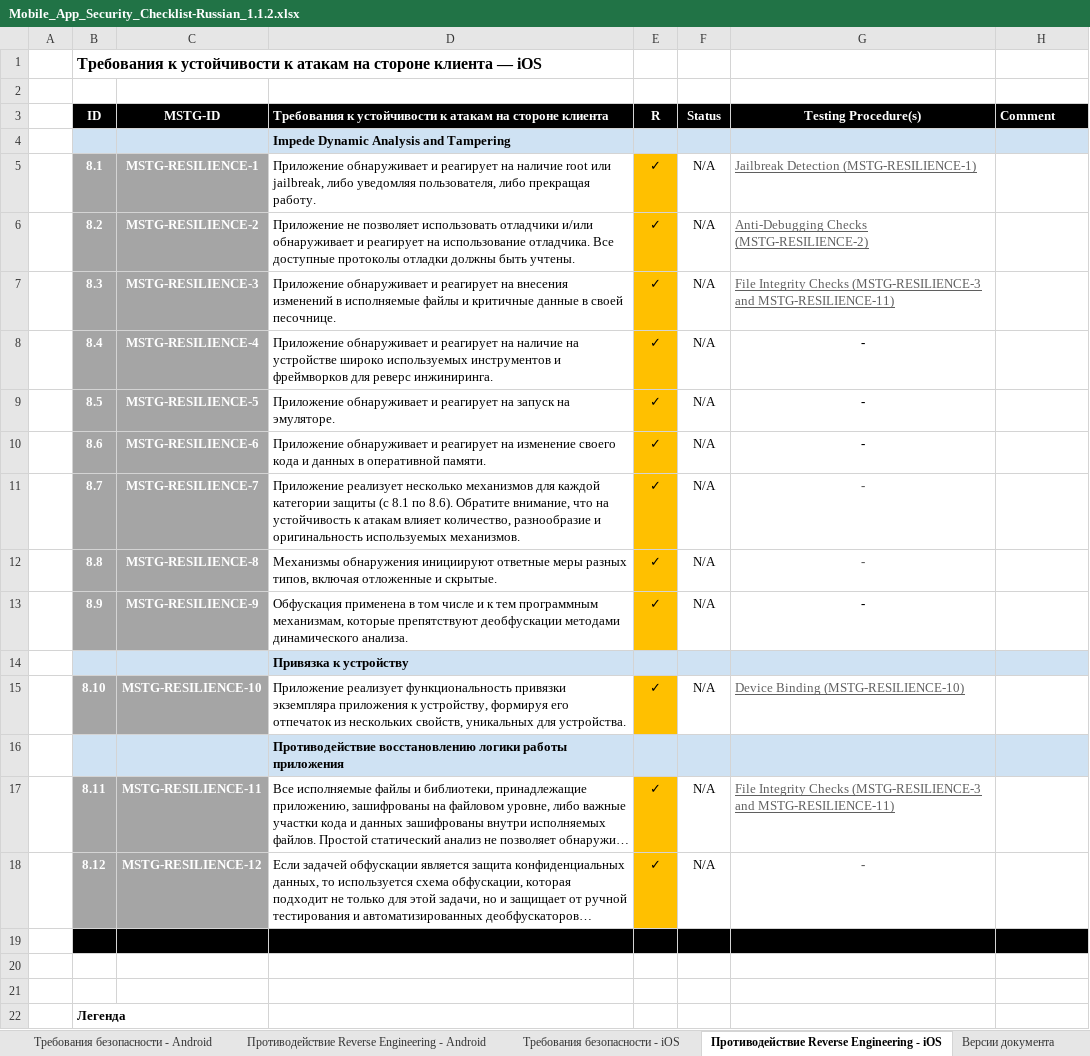
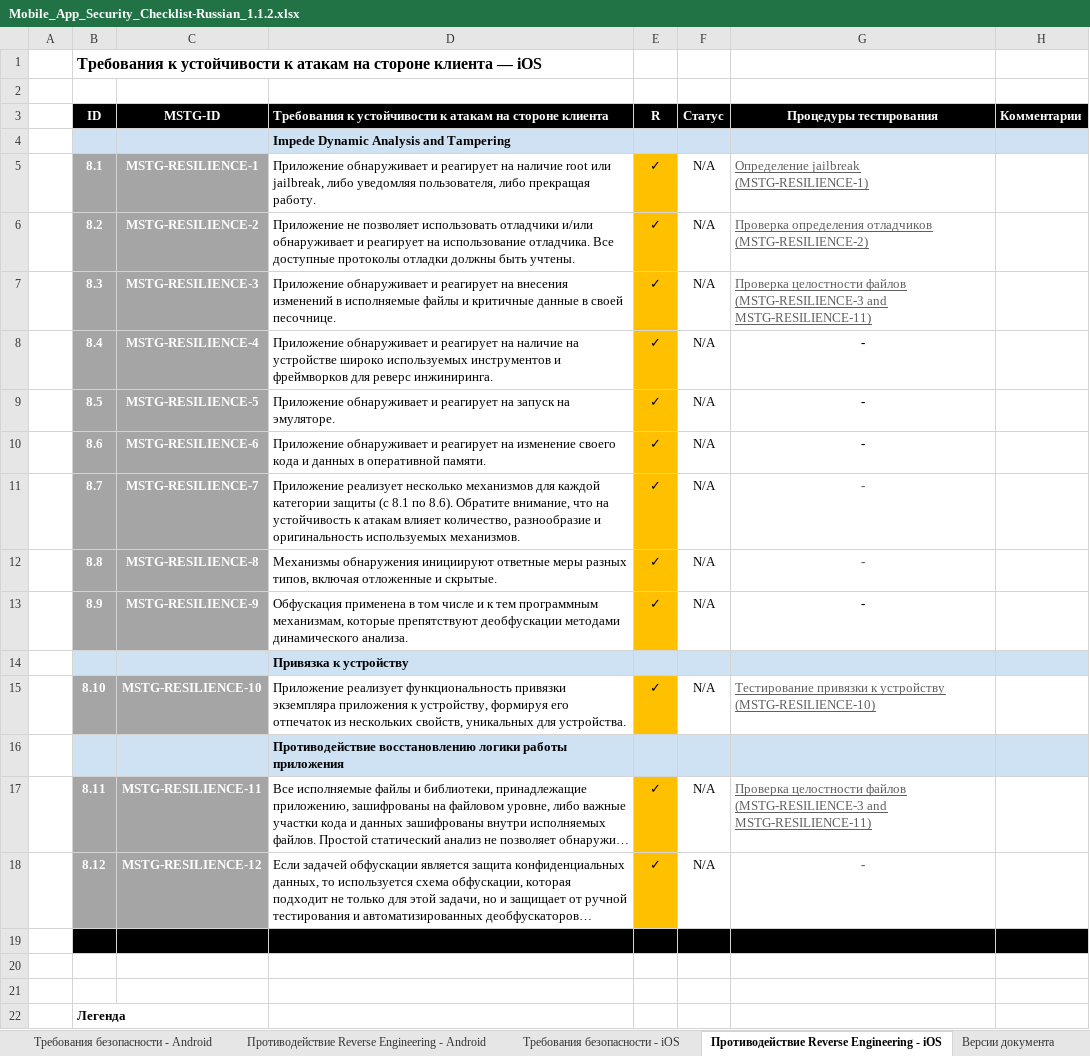
Before and after one commit to bigazzzz/owasp_masvs_checklist_ru, an Excel workbook: Mobile_App_Security_Checklist-Russian_1.1.2.xlsx, sheet Противодействие Reverse Engineering - iOS, drawn as a sheet; only a part is shown; long unchanged cells end in …; values as stored, in another font and other column widths than the file's, no borders; conditional formats not drawn; the diff names each change by its address in the sheet, - before the commit and + after, or states it on an @@ line.

Commit message:
iOS Reverse Engineering translated

```diff
--- a/Mobile_App_Security_Checklist-Russian_1.1.2.xlsx (sheet Противодействие Reverse Engineering - iOS)
+++ b/Mobile_App_Security_Checklist-Russian_1.1.2.xlsx (sheet Противодействие Reverse Engineering - iOS)
-F3: Status
+F3: Статус
-G3: Testing Procedure(s)
+G3: Процедуры тестирования
-H3: Comment
+H3: Комментарии
-G5 (Процедуры тестирования): Jailbreak Detection (MSTG-RESILIENCE-1)
+G5 (Процедуры тестирования): Определение jailbreak (MSTG-RESILIENCE-1)
-G6 (Процедуры тестирования): Anti-Debugging Checks (MSTG-RESILIENCE-2)
+G6 (Процедуры тестирования): Проверка определения отладчиков (MSTG-RESILIENCE-2)
-G7 (Процедуры тестирования): File Integrity Checks (MSTG-RESILIENCE-3 and…
+G7 (Процедуры тестирования): Проверка целостности файлов (MSTG-RESILIENCE-3 and…
-G15 (Процедуры тестирования): Device Binding (MSTG-RESILIENCE-10)
+G15 (Процедуры тестирования): Тестирование привязки к устройству (MSTG-RESILIENCE-10)
-G17 (Процедуры тестирования): File Integrity Checks (MSTG-RESILIENCE-3 and…
+G17 (Процедуры тестирования): Проверка целостности файлов (MSTG-RESILIENCE-3 and…
```
Also changed, not shown: charts or pictures.
